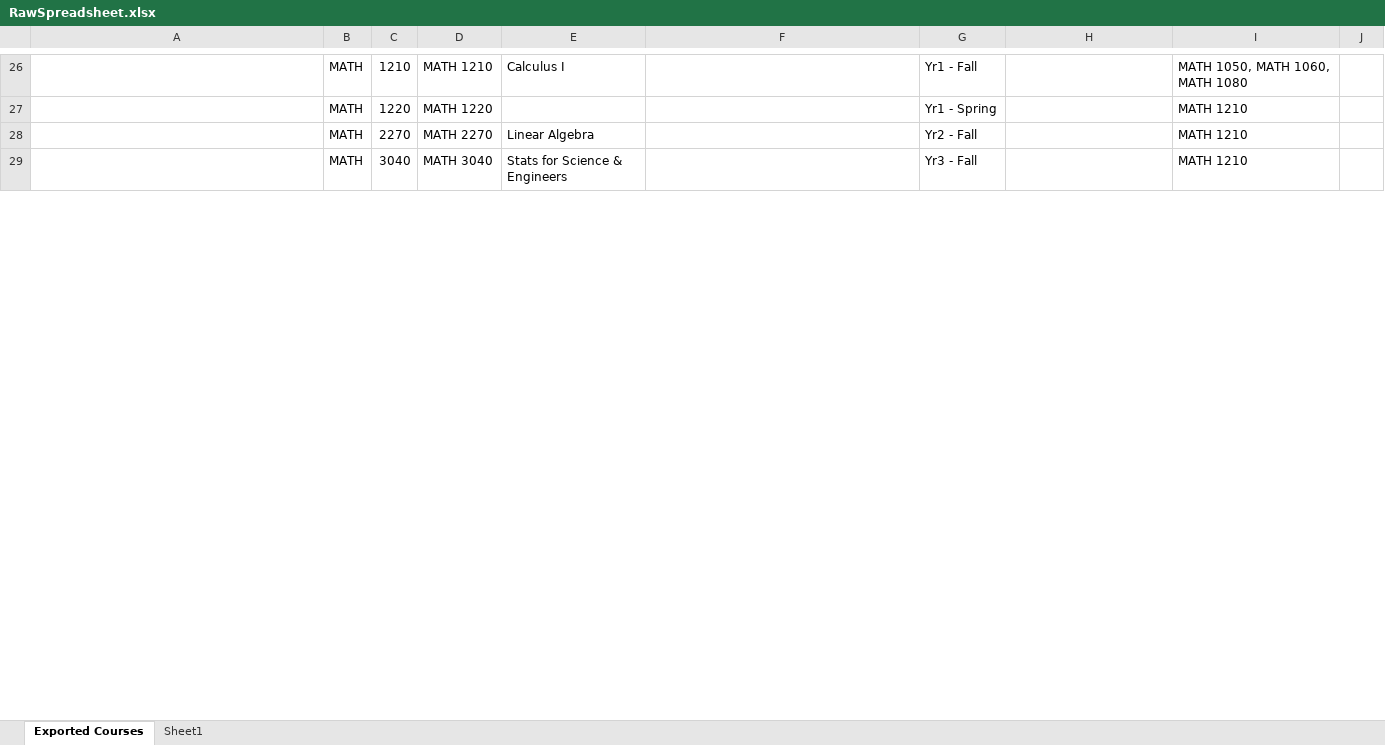
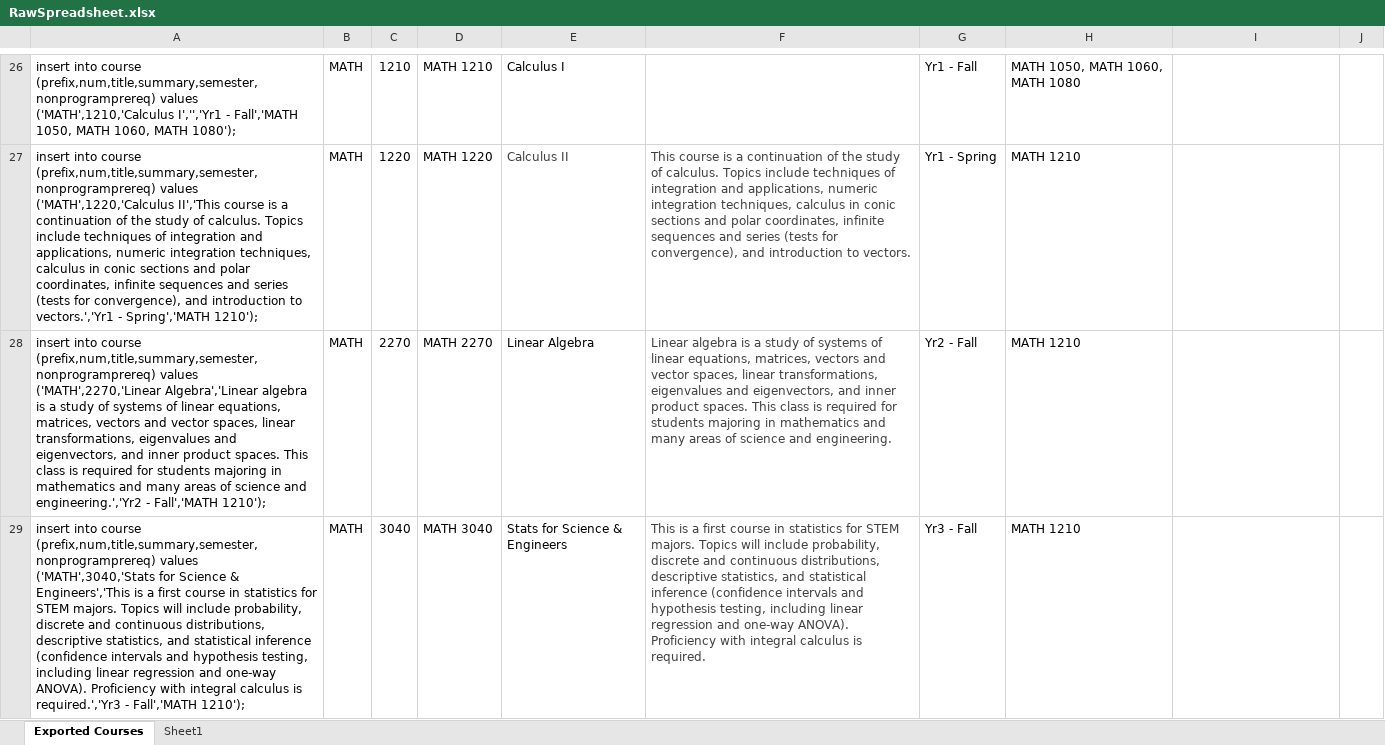
Before and after one commit to snow-jallen/ProgramPlanning, an Excel workbook: data/RawSpreadsheet.xlsx, sheet Exported Courses, drawn as a sheet; only a part is shown, gaps mark what is left out; values as stored, in another font and other column widths than the file's, no borders; table styles not drawn; the diff covers the shown part only; the diff names each change by its address in the sheet, - before the commit and + after, or states it on an @@ line.

```diff
--- a/data/RawSpreadsheet.xlsx (sheet Exported Courses)
+++ b/data/RawSpreadsheet.xlsx (sheet Exported Courses)
-A26: (empty)
+A26: insert into course (prefix,num,title,summary,semester,nonprogramprereq) values ('MATH',1210,'Calculus I','','Yr1 - Fall','MATH 1050, MATH 1060, MATH 1080');
-H26: (empty)
+H26: MATH 1050, MATH 1060, MATH 1080
-I26: MATH 1050, MATH 1060, MATH 1080
+I26: (empty)
-A27: (empty)
+A27: insert into course (prefix,num,title,summary,semester,nonprogramprereq) values ('MATH',1220,'Calculus II','This course is a continuation of the study of calculus. Topics include techniques of integration and applications, numeric integration techniques, calculus in conic sections and polar coordinates, infinite sequences and series (tests for convergence), and introduction to vectors.','Yr1 - Spring','MATH 1210');
-E27: (empty)
+E27: Calculus II
-F27: (empty)
+F27: This course is a continuation of the study of calculus. Topics include techniques of integration and applications, numeric integration techniques, calculus in conic sections and polar coordinates, infinite sequences and series (tests for convergence), and introduction to vectors.
-H27:H29: (empty)
+H27:H29: MATH 1210
-I27:I29: MATH 1210
+I27:I29: (empty)
-A28: (empty)
+A28: insert into course (prefix,num,title,summary,semester,nonprogramprereq) values ('MATH',2270,'Linear Algebra','Linear algebra is a study of systems of linear equations, matrices, vectors and vector spaces, linear transformations, eigenvalues and eigenvectors, and inner product spaces. This class is required for students majoring in mathematics and many areas of science and engineering.','Yr2 - Fall','MATH 1210');
-F28: (empty)
+F28: Linear algebra is a study of systems of linear equations, matrices, vectors and vector spaces, linear transformations, eigenvalues and eigenvectors, and inner product spaces. This class is required for students majoring in mathematics and many areas of science and engineering.
-A29: (empty)
+A29: insert into course (prefix,num,title,summary,semester,nonprogramprereq) values ('MATH',3040,'Stats for Science & Engineers','This is a first course in statistics for STEM majors. Topics will include probability, discrete and continuous distributions, descriptive statistics, and statistical inference (confidence intervals and hypothesis testing, including linear regression and one-way ANOVA). Proficiency with integral calculus is required.','Yr3 - Fall','MATH 1210');
-F29: (empty)
+F29: This is a first course in statistics for STEM majors. Topics will include probability, discrete and continuous distributions, descriptive statistics, and statistical inference (confidence intervals and hypothesis testing, including linear regression and one-way ANOVA). Proficiency with integral calculus is required.
```
Also changed, not shown: 1 added row and 65 edited cells elsewhere in this sheet, sheet Sheet1, 1 other file.
